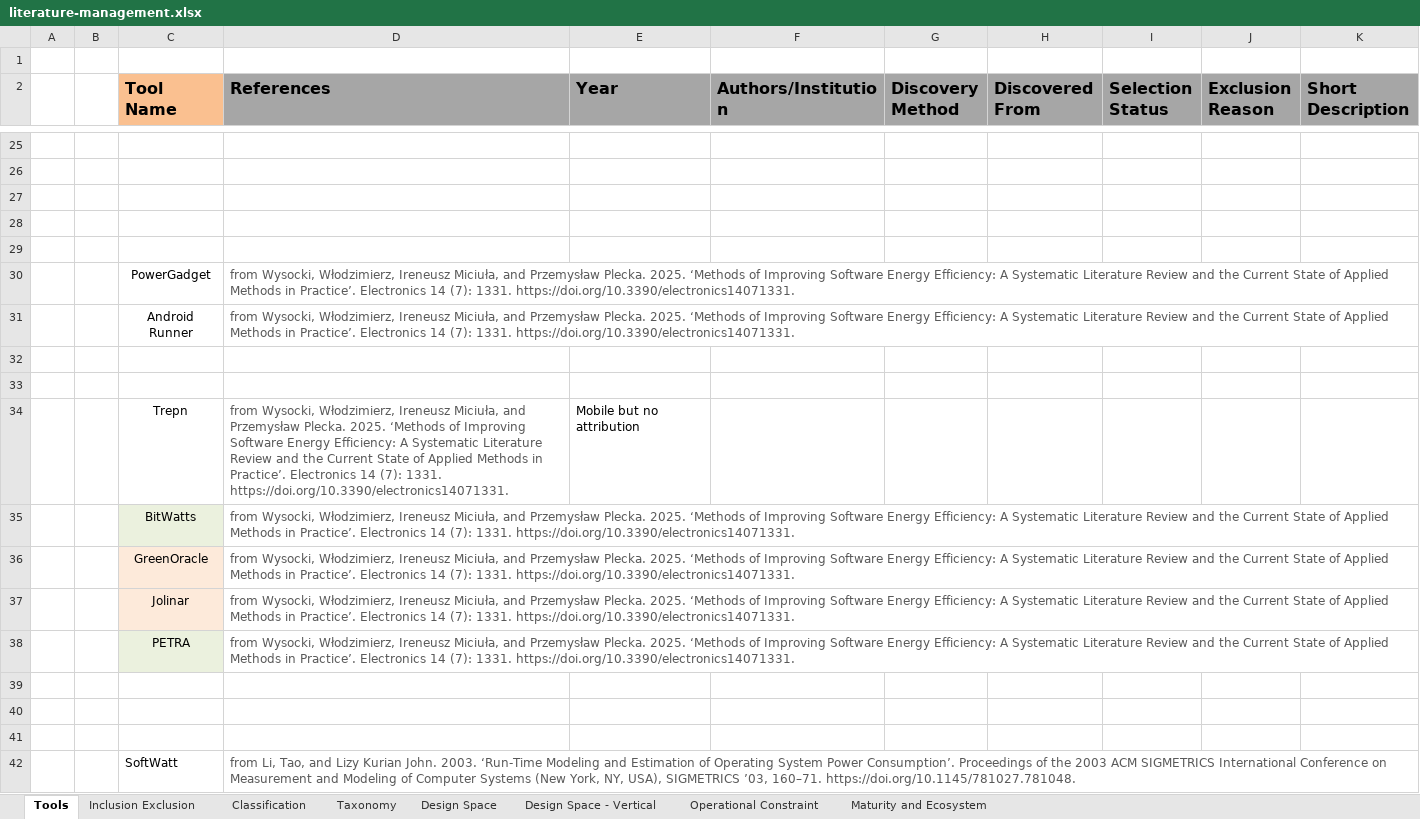
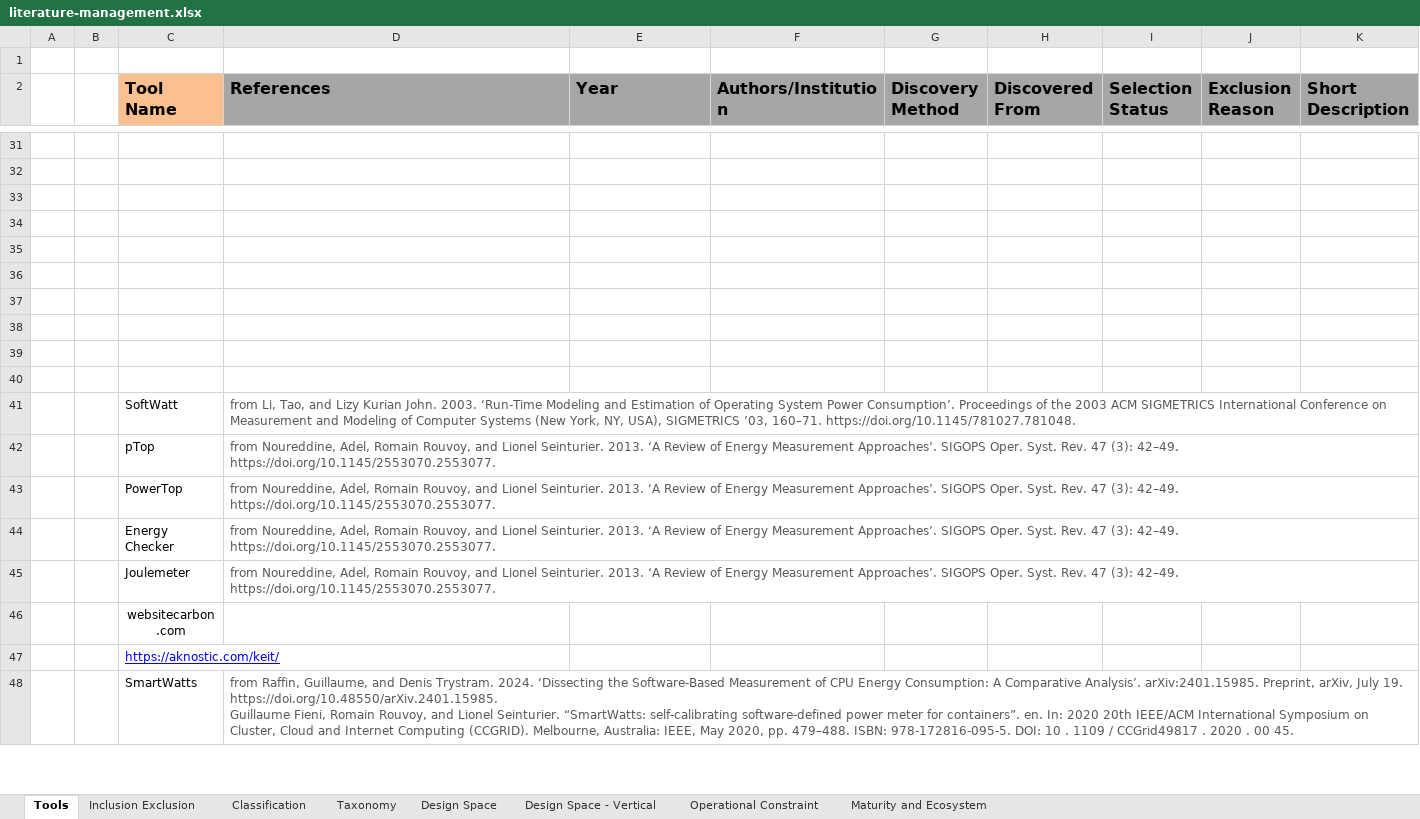
Before and after one commit to jkayembe/sok-software-power-monitoring-tools, an Excel workbook: literature-management.xlsx, sheet Tools, drawn as a sheet; only a part is shown, gaps mark what is left out; the shorter side is filled out with more unchanged rows; values as stored, in another font and other column widths than the file's, no borders; conditional formats and table styles not drawn; removed rows and columns are numbered as before the commit, all else as after; the diff covers the shown part only; the diff names each change by its address in the sheet, - before the commit and + after, or states it on an @@ line.

```diff
--- a/literature-management.xlsx (sheet Tools)
+++ b/literature-management.xlsx (sheet Tools)
-row 30:  |  | PowerGadget | from Wysocki, Włodzimierz, Ireneusz Miciuła, and Przemysław Plecka. 2025. ‘Methods of Improving Software Energy Efficiency: A Systematic Literature Review and the Current State of Applied Methods in Practice’. Electronics 14 (7): 1331. https://doi.org/10.3390/electronics14071331.
-row 31:  |  | Android Runner | from Wysocki, Włodzimierz, Ireneusz Miciuła, and Przemysław Plecka. 2025. ‘Methods of Improving Software Energy Efficiency: A Systematic Literature Review and the Current State of Applied Methods in Practice’. Electronics 14 (7): 1331. https://doi.org/10.3390/electronics14071331.
-row 34:  |  | Trepn | from Wysocki, Włodzimierz, Ireneusz Miciuła, and Przemysław Plecka. 2025. ‘Methods of Improving Software Energy Efficiency: A Systematic Literature Review and the Current State of Applied Methods in Practice’. Electronics 14 (7): 1331. https://doi.org/10.3390/electronics14071331. | Mobile but no attribution
-row 35:  |  | BitWatts | from Wysocki, Włodzimierz, Ireneusz Miciuła, and Przemysław Plecka. 2025. ‘Methods of Improving Software Energy Efficiency: A Systematic Literature Review and the Current State of Applied Methods in Practice’. Electronics 14 (7): 1331. https://doi.org/10.3390/electronics14071331.
-row 36:  |  | GreenOracle | from Wysocki, Włodzimierz, Ireneusz Miciuła, and Przemysław Plecka. 2025. ‘Methods of Improving Software Energy Efficiency: A Systematic Literature Review and the Current State of Applied Methods in Practice’. Electronics 14 (7): 1331. https://doi.org/10.3390/electronics14071331.
-row 37:  |  | Jolinar | from Wysocki, Włodzimierz, Ireneusz Miciuła, and Przemysław Plecka. 2025. ‘Methods of Improving Software Energy Efficiency: A Systematic Literature Review and the Current State of Applied Methods in Practice’. Electronics 14 (7): 1331. https://doi.org/10.3390/electronics14071331.
-row 38:  |  | PETRA | from Wysocki, Włodzimierz, Ireneusz Miciuła, and Przemysław Plecka. 2025. ‘Methods of Improving Software Energy Efficiency: A Systematic Literature Review and the Current State of Applied Methods in Practice’. Electronics 14 (7): 1331. https://doi.org/10.3390/electronics14071331.
```
Also changed, not shown: 8 added rows, 13 removed rows, 6 moved rows, 3 edited cells and cell formats elsewhere in this sheet, sheet Taxonomy, sheet Inclusion Exclusion, sheet Operational Constraint, sheet Design Space, sheet Design Space - Vertical, formulas that keep their value, 2 other files.
